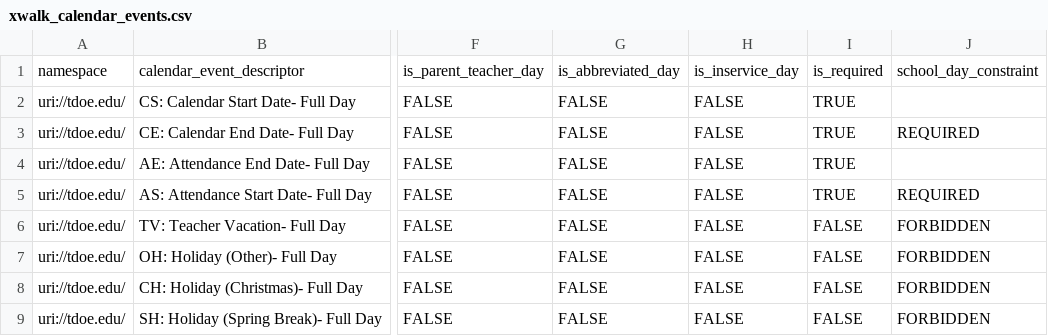
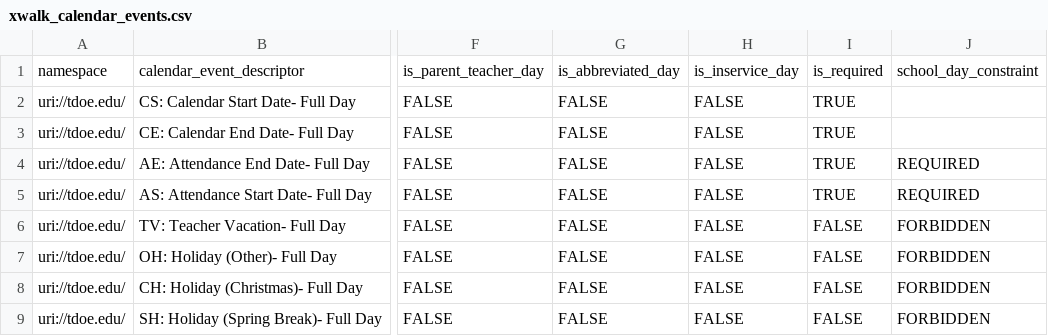
Before and after one commit to tnedu/stadium_tennessee, a CSV file: dbt/seeds/xwalk_calendar_events.csv, drawn as a sheet; only a part is shown, gaps mark what is left out; the diff names each change by its address in the sheet, - before the commit and + after, or states it on an @@ line.

Commit message:
TEDS-1157 - Fixed bug where CE was required School Day instead of AE

```diff
--- a/dbt/seeds/xwalk_calendar_events.csv
+++ b/dbt/seeds/xwalk_calendar_events.csv
-J3: REQUIRED
+J3: (empty)
-J4: (empty)
+J4: REQUIRED
```
